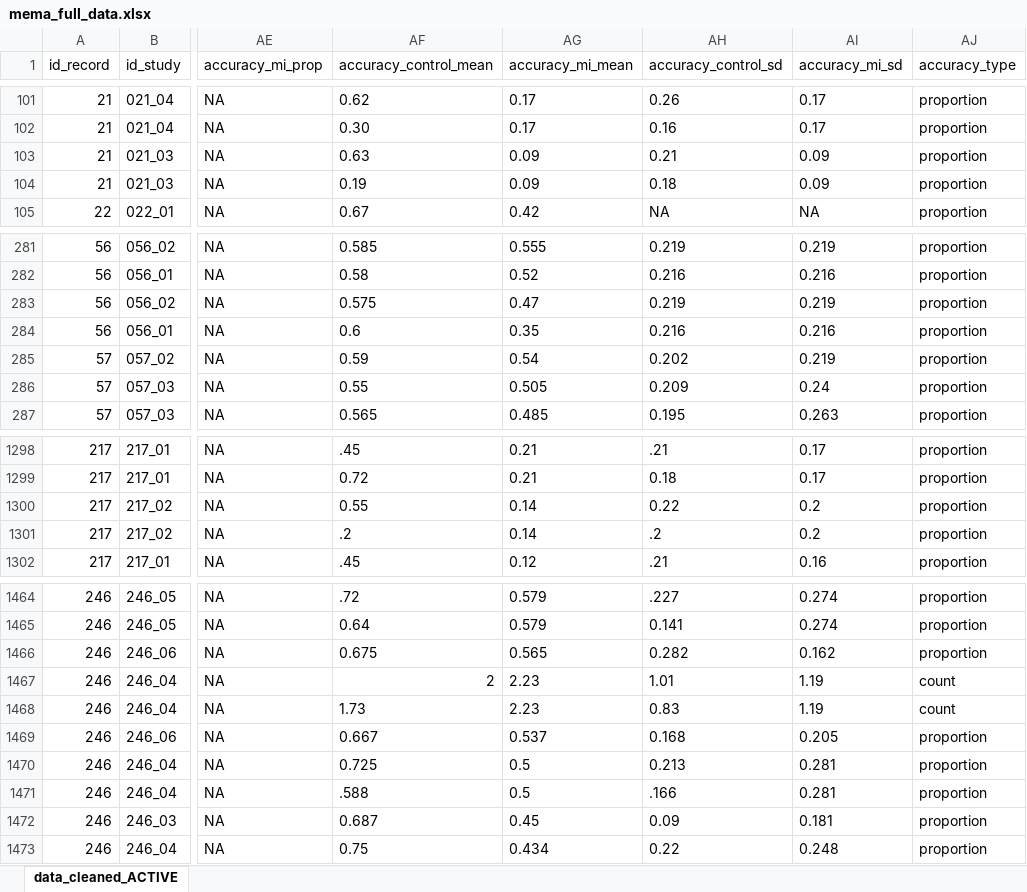
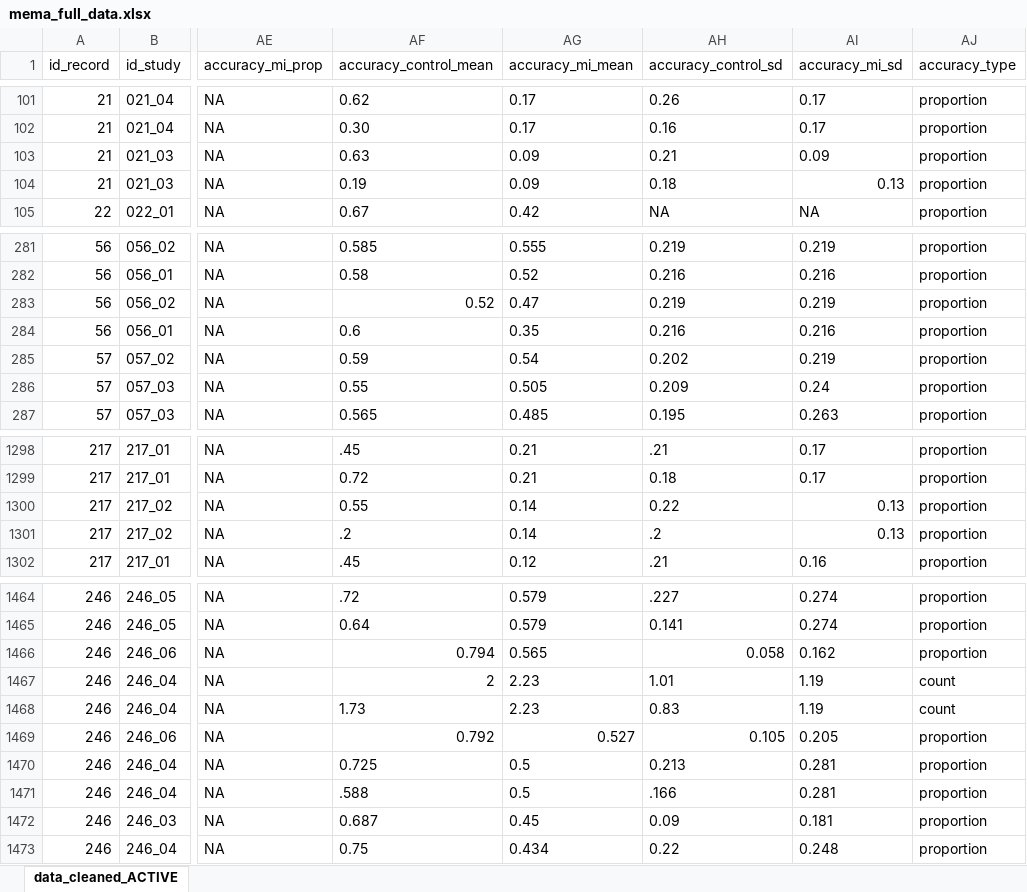
Before and after one commit to AlfonsEdmar/Misinformation_meta, an Excel workbook: data/mema_full_data.xlsx, sheet data_cleaned_ACTIVE, drawn as a sheet; only a part is shown, gaps mark what is left out; values as stored, in another font and other column widths than the file's, no borders; the diff names each change by its address in the sheet, - before the commit and + after, or states it on an @@ line.

```diff
--- a/data/mema_full_data.xlsx (sheet data_cleaned_ACTIVE)
+++ b/data/mema_full_data.xlsx (sheet data_cleaned_ACTIVE)
-AI104 (accuracy_mi_sd): 0.09
+AI104 (accuracy_mi_sd): 0.13
-AF283 (accuracy_control_mean): 0.575
+AF283 (accuracy_control_mean): 0.52
-AI1300:AI1301 (accuracy_mi_sd): 0.2
+AI1300:AI1301 (accuracy_mi_sd): 0.13
-AF1466 (accuracy_control_mean): 0.675
+AF1466 (accuracy_control_mean): 0.794
-AH1466 (accuracy_control_sd): 0.282
+AH1466 (accuracy_control_sd): 0.058
-AF1469 (accuracy_control_mean): 0.667
+AF1469 (accuracy_control_mean): 0.792
-AG1469 (accuracy_mi_mean): 0.537
+AG1469 (accuracy_mi_mean): 0.527
-AH1469 (accuracy_control_sd): 0.168
+AH1469 (accuracy_control_sd): 0.105
```
Also changed, not shown: 53 other files.
